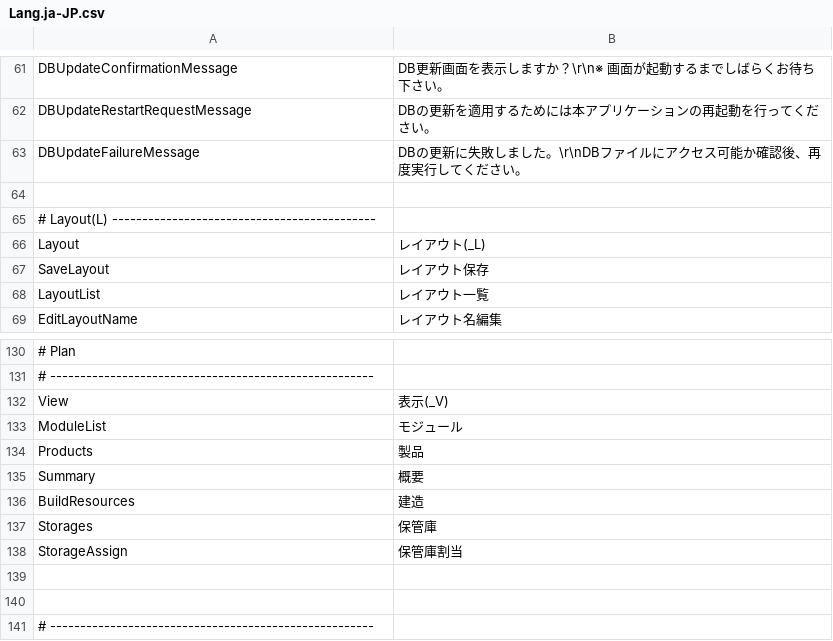
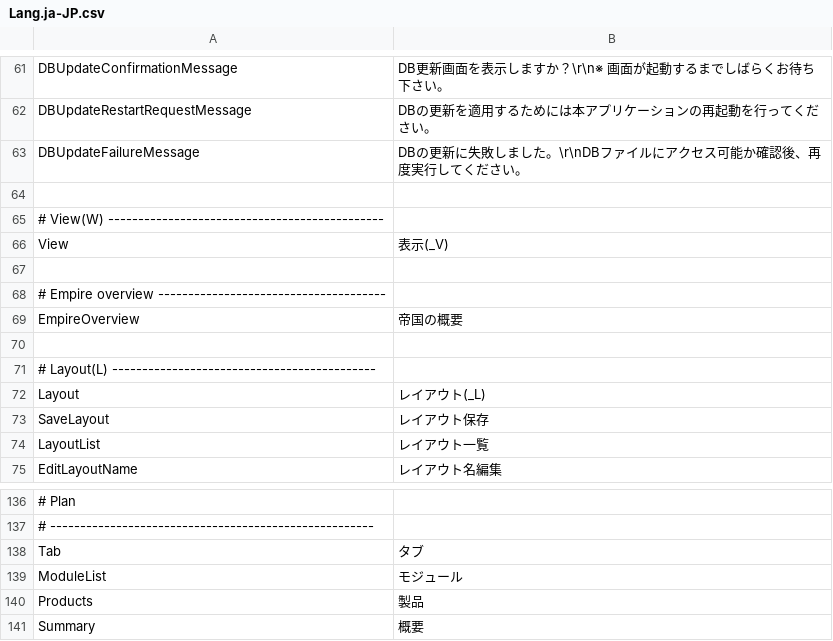
Before and after one commit to Ocelot1210/X4_ComplexCalculator, a CSV file: X4_ComplexCalculator/Localization/Lang.ja-JP.csv, drawn as a sheet; only a part is shown, gaps mark what is left out; the shorter side is filled out with more unchanged rows; the diff names each change by its address in the sheet, - before the commit and + after, or states it on an @@ line.

```diff
--- a/X4_ComplexCalculator/Localization/Lang.ja-JP.csv
+++ b/X4_ComplexCalculator/Localization/Lang.ja-JP.csv
+row 65: # View(W) ----------------------------------------------
@@ row 132 moved to row 66: View @@
+row 67: (empty)
+row 68: # Empire overview --------------------------------------
+row 69: EmpireOverview | 帝国の概要
+row 70: (empty)
+row 138: Tab | タブ
```
Also changed, not shown: X4_ComplexCalculator/Localization/Lang.csv, X4_ComplexCalculator/Localization/Lang.en-US.csv, 26 other files.
